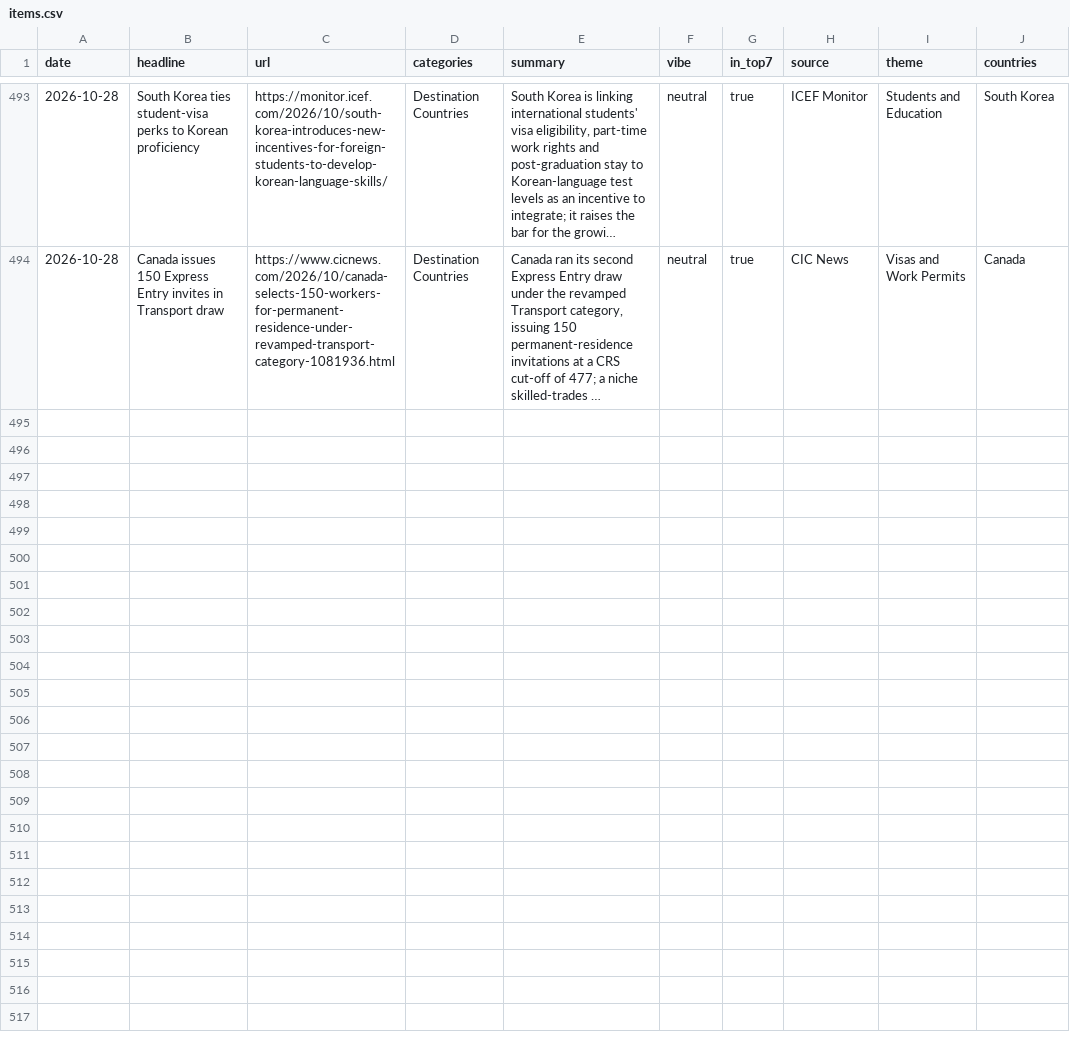
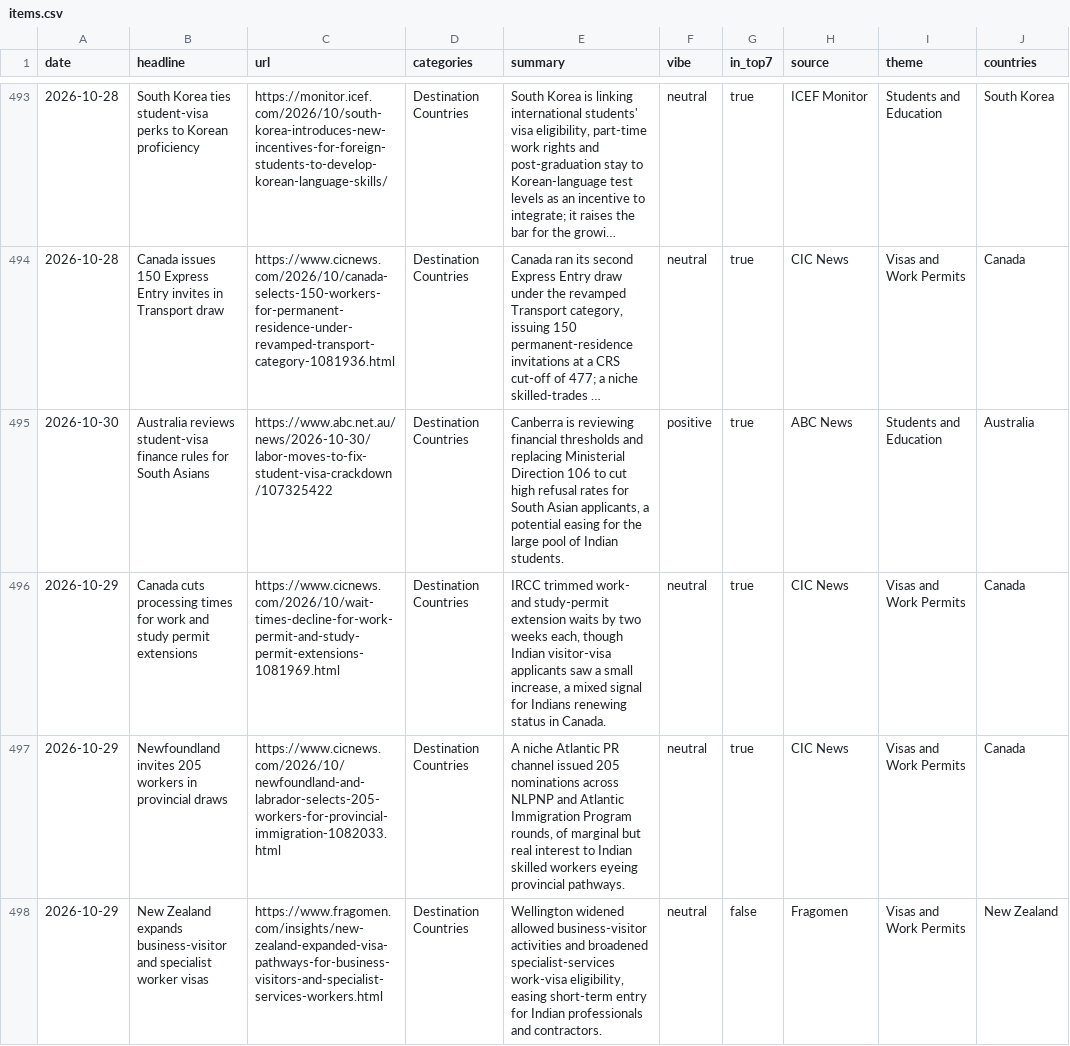
Before and after one commit to tharunkm-104/gati-gsm-news-tracker, a CSV file: data/items.csv, drawn as a sheet; only a part is shown, gaps mark what is left out; long unchanged cells end in …; the diff names each change by its address in the sheet, - before the commit and + after, or states it on an @@ line.

```diff
--- a/data/items.csv
+++ b/data/items.csv
+row 495: 2026-10-30 | Australia reviews student-visa finance rules for South Asians | https://www.abc.net.au/news/2026-10-30/labor-moves-to-fix-student-visa-crackdown/107325422 | Destination Countries | Canberra is reviewing financial thresholds and replacing Ministerial Direction 106 to cut high refusal rates for South Asian applicants, a potential easing for the large pool of Indian students. | positive | true | ABC News | Students and Education | Australia
+row 496: 2026-10-29 | Canada cuts processing times for work and study permit extensions | https://www.cicnews.com/2026/10/wait-times-decline-for-work-permit-and-study-permit-extensions-1081969.html | Destination Countries | IRCC trimmed work- and study-permit extension waits by two weeks each, though Indian visitor-visa applicants saw a small increase, a mixed signal for Indians renewing status in Canada. | neutral | true | CIC News | Visas and Work Permits | Canada
+row 497: 2026-10-29 | Newfoundland invites 205 workers in provincial draws | https://www.cicnews.com/2026/10/newfoundland-and-labrador-selects-205-workers-for-provincial-immigration-1082033.html | Destination Countries | A niche Atlantic PR channel issued 205 nominations across NLPNP and Atlantic Immigration Program rounds, of marginal but real interest to Indian skilled workers eyeing provincial pathways. | neutral | true | CIC News | Visas and Work Permits | Canada
+row 498: 2026-10-29 | New Zealand expands business-visitor and specialist worker visas | https://www.fragomen.com/insights/new-zealand-expanded-visa-pathways-for-business-visitors-and-specialist-services-workers.html | Destination Countries | Wellington widened allowed business-visitor activities and broadened specialist-services work-visa eligibility, easing short-term entry for Indian professionals and contractors. | neutral | false | Fragomen | Visas and Work Permits | New Zealand
```
Also changed, not shown: 1 other file.
